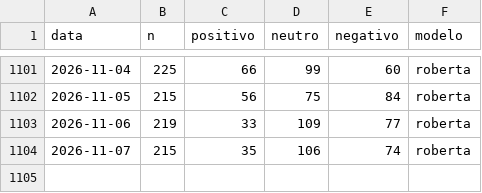
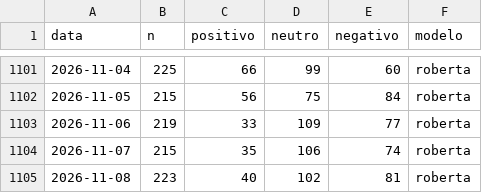
Before and after one commit to MiiguelSilvaa/gta6-hype, a CSV file: data/sentimento/diario.csv, drawn as a sheet; only a part is shown, gaps mark what is left out.

```diff
--- a/data/sentimento/diario.csv
+++ b/data/sentimento/diario.csv
@@ -1104 +1104,2 @@ data,n,positivo,neutro,negativo,modelo
 2026-11-07,215,35,106,74,roberta
+2026-11-08,223,40,102,81,roberta
```
Also changed, not shown: data/sentimento/aspetos.csv.
